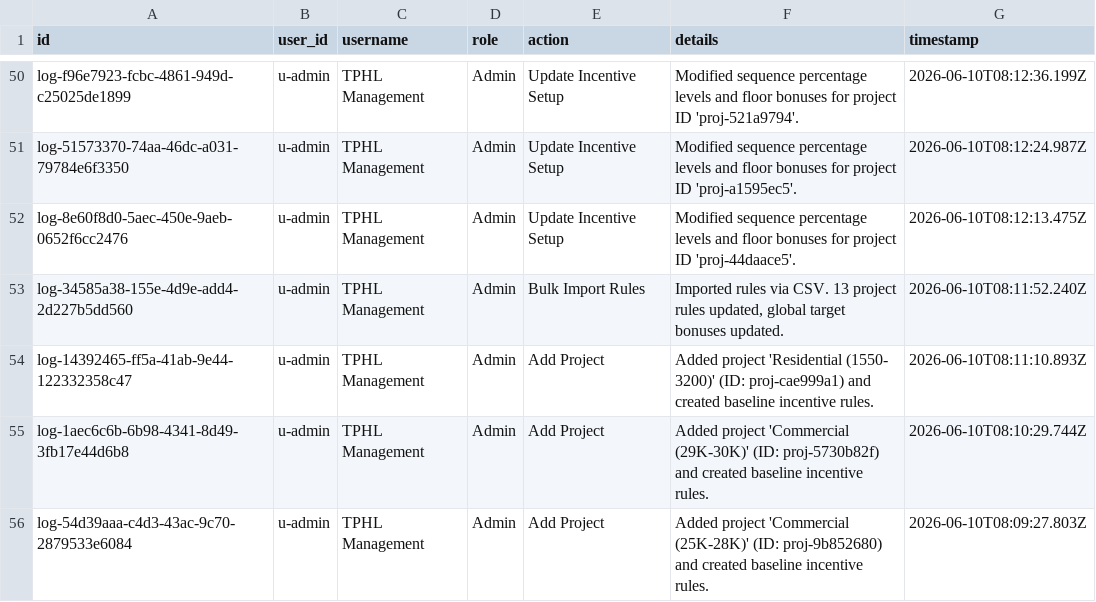
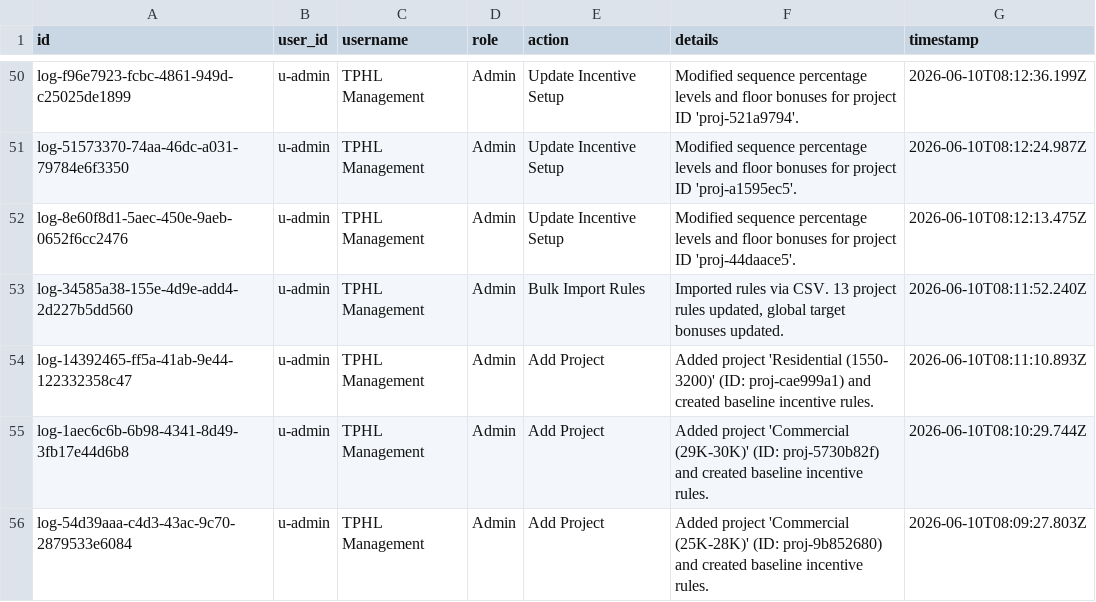
Before and after one commit to mdrayhanbhuiyan/TPHL-Sales-Incentive, a CSV file: csv-data/auditLogs.csv, drawn as a sheet; only a part is shown, gaps mark what is left out.

Commit message:
fix: update keys and audit log ID
Ensure React list stability by using index-supplemented keys and correct a duplicate audit log ID.

```diff
--- a/csv-data/auditLogs.csv
+++ b/csv-data/auditLogs.csv
@@ -51,3 +51,3 @@ log-f96e7923-fcbc-4861-949d-c25025de1899,u-admin,TPHL Management,Admin,Update In
 log-51573370-74aa-46dc-a031-79784e6f3350,u-admin,TPHL Management,Admin,Update Incentive Setup,Modified sequence percentage levels and floor bonuses for project ID 'proj-a1595ec5'.,2026-06-10T08:12:24.987Z
-log-8e60f8d0-5aec-450e-9aeb-0652f6cc2476,u-admin,TPHL Management,Admin,Update Incentive Setup,Modified sequence percentage levels and floor bonuses for project ID 'proj-44daace5'.,2026-06-10T08:12:13.475Z
+log-8e60f8d1-5aec-450e-9aeb-0652f6cc2476,u-admin,TPHL Management,Admin,Update Incentive Setup,Modified sequence percentage levels and floor bonuses for project ID 'proj-44daace5'.,2026-06-10T08:12:13.475Z
 log-34585a38-155e-4d9e-add4-2d227b5dd560,u-admin,TPHL Management,Admin,Bulk Import Rules,"Imported rules via CSV. 13 project rules updated, global target bonuses updated.",2026-06-10T08:11:52.240Z
```
Also changed, not shown: 1 other file.
